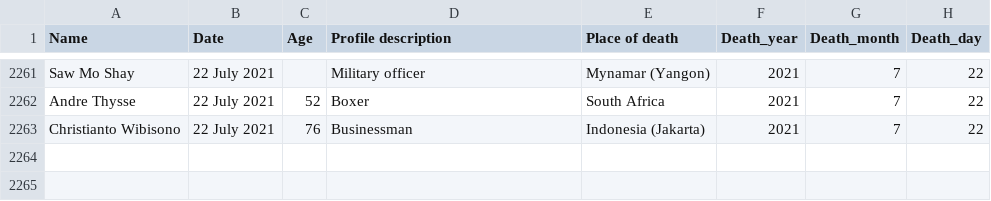
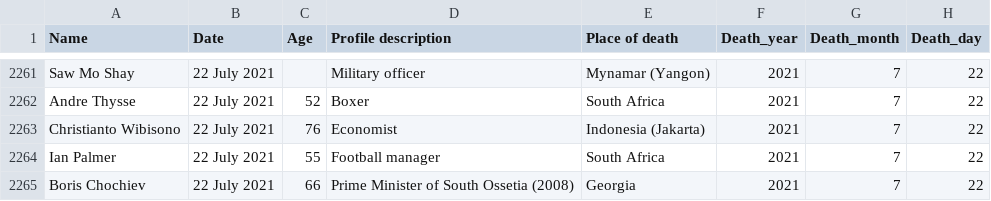
Before and after one commit to tunabellybella/wiki-scraper, a CSV file: covid_deaths.csv, drawn as a sheet; only a part is shown, gaps mark what is left out.

```diff
--- a/covid_deaths.csv
+++ b/covid_deaths.csv
@@ -2262,2 +2262,4 @@ Saw Mo Shay,22 July 2021,,Military officer,Mynamar (Yangon),2021,7,22
 Andre Thysse,22 July 2021,52,Boxer,South Africa,2021,7,22
-Christianto Wibisono,22 July 2021,76,Businessman,Indonesia (Jakarta),2021,7,22
+Christianto Wibisono,22 July 2021,76,Economist,Indonesia (Jakarta),2021,7,22
+Ian Palmer,22 July 2021,55,Football manager,South Africa,2021,7,22
+Boris Chochiev,22 July 2021,66,Prime Minister of South Ossetia (2008),Georgia,2021,7,22
```
